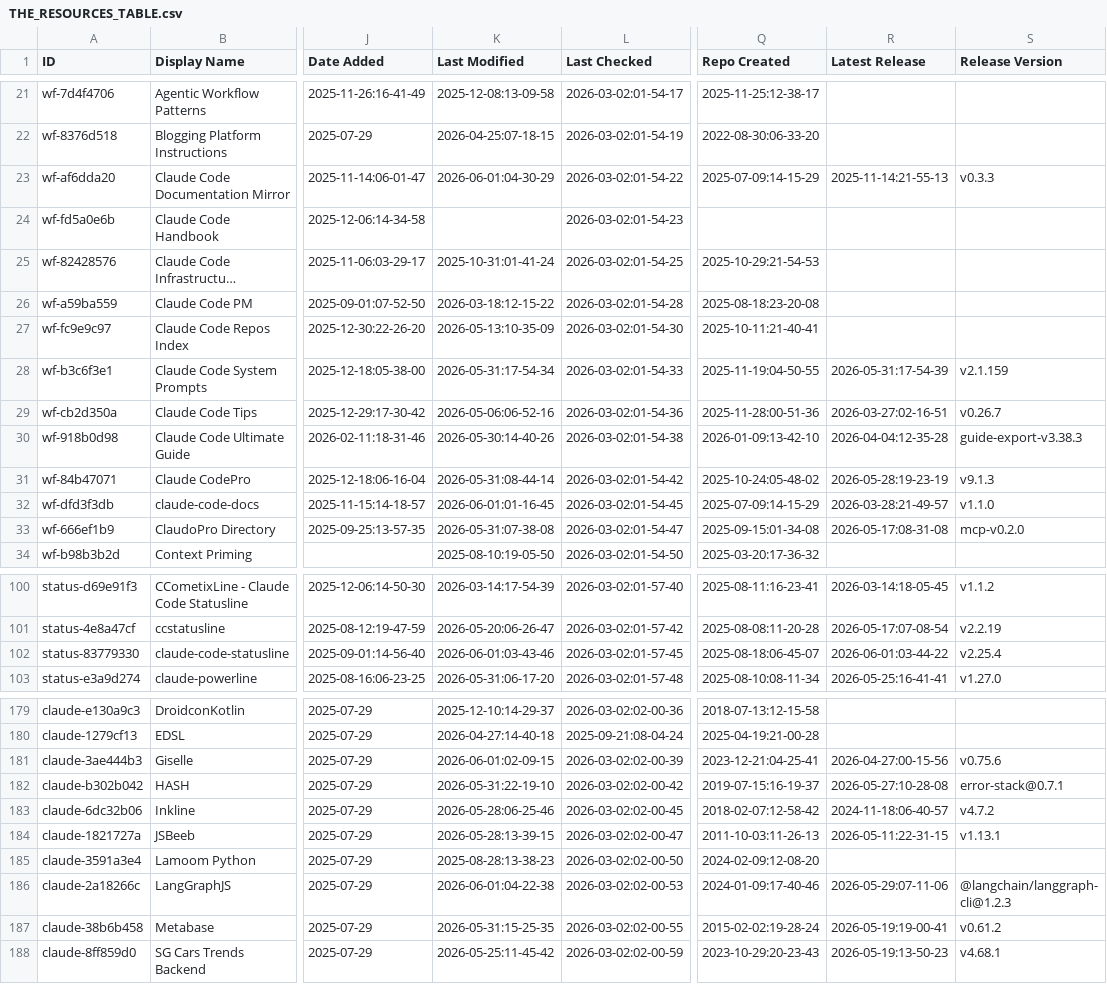
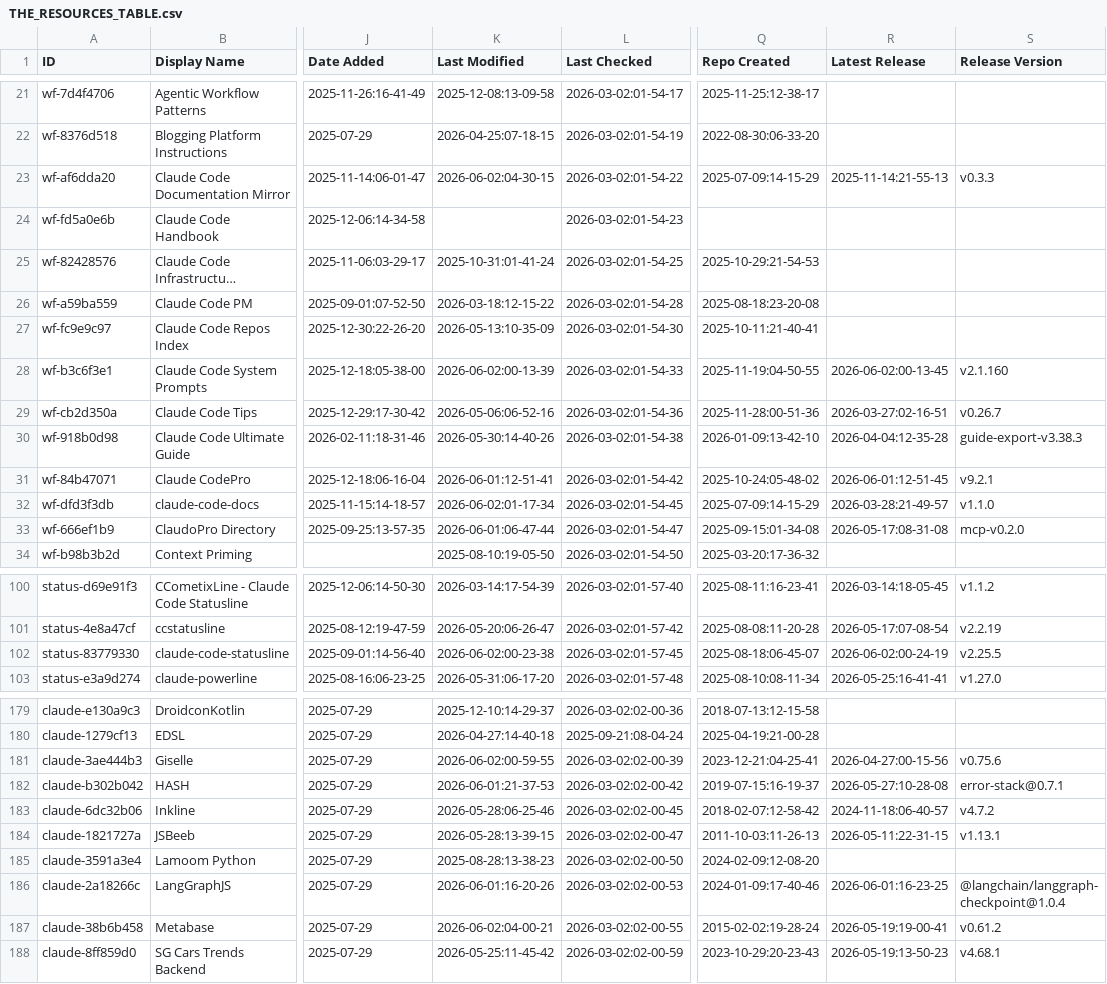
Before and after one commit to Vibe-Marketer/awesome-claude-code, a CSV file: THE_RESOURCES_TABLE.csv, drawn as a sheet; only a part is shown, gaps mark what is left out; long unchanged cells end in …; the diff covers the shown part only; the diff names each change by its address in the sheet, - before the commit and + after, or states it on an @@ line.

```diff
--- a/THE_RESOURCES_TABLE.csv
+++ b/THE_RESOURCES_TABLE.csv
-K23 (Last Modified): 2026-06-01:04-30-29
+K23 (Last Modified): 2026-06-02:04-30-15
-K28 (Last Modified): 2026-05-31:17-54-34
+K28 (Last Modified): 2026-06-02:00-13-39
-R28 (Latest Release): 2026-05-31:17-54-39
+R28 (Latest Release): 2026-06-02:00-13-45
-S28 (Release Version): v2.1.159
+S28 (Release Version): v2.1.160
-K31 (Last Modified): 2026-05-31:08-44-14
+K31 (Last Modified): 2026-06-01:12-51-41
-R31 (Latest Release): 2026-05-28:19-23-19
+R31 (Latest Release): 2026-06-01:12-51-45
-S31 (Release Version): v9.1.3
+S31 (Release Version): v9.2.1
-K32 (Last Modified): 2026-06-01:01-16-45
+K32 (Last Modified): 2026-06-02:01-17-34
-K33 (Last Modified): 2026-05-31:07-38-08
+K33 (Last Modified): 2026-06-01:06-47-44
-K102 (Last Modified): 2026-06-01:03-43-46
+K102 (Last Modified): 2026-06-02:00-23-38
-R102 (Latest Release): 2026-06-01:03-44-22
+R102 (Latest Release): 2026-06-02:00-24-19
-S102 (Release Version): v2.25.4
+S102 (Release Version): v2.25.5
-K181 (Last Modified): 2026-06-01:02-09-15
+K181 (Last Modified): 2026-06-02:00-59-55
-K182 (Last Modified): 2026-05-31:22-19-10
+K182 (Last Modified): 2026-06-01:21-37-53
-K186 (Last Modified): 2026-06-01:04-22-38
+K186 (Last Modified): 2026-06-01:16-20-26
-R186 (Latest Release): 2026-05-29:07-11-06
+R186 (Latest Release): 2026-06-01:16-23-25
-S186 (Release Version): @langchain/langgraph-cli@1.2.3
+S186 (Release Version): @langchain/langgraph-checkpoint@1.0.4
-K187 (Last Modified): 2026-05-31:15-25-35
+K187 (Last Modified): 2026-06-02:04-00-21
```
Also changed, not shown: 22 edited cells elsewhere in this file.
